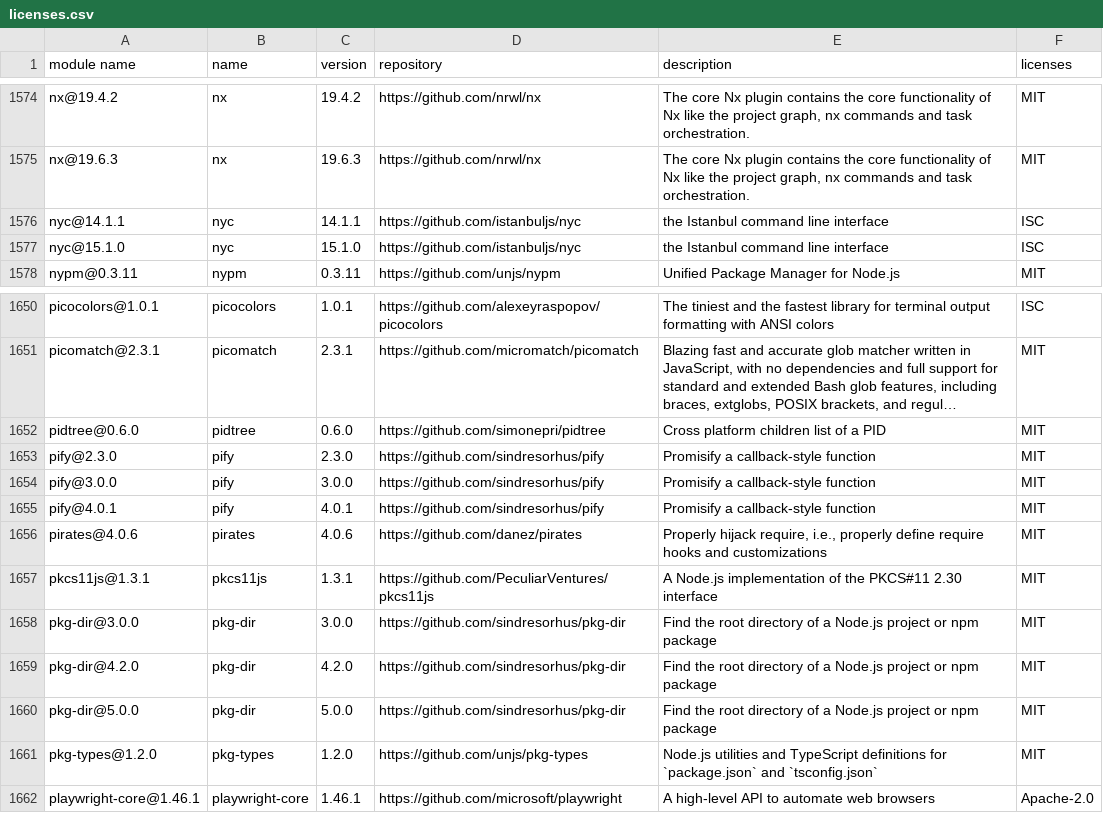
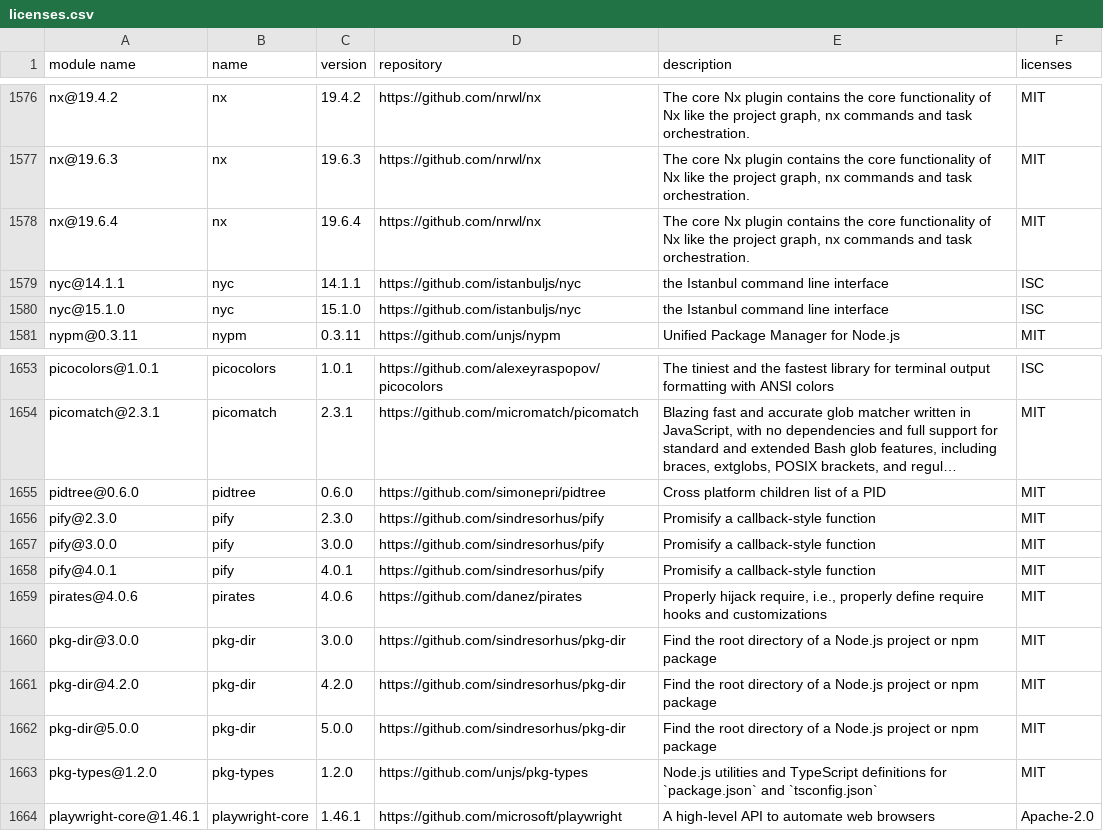
Before and after one commit to GalaChain/sdk, a CSV file: licenses/licenses.csv, drawn as a sheet; only a part is shown, gaps mark what is left out; long unchanged cells end in …; the diff covers the shown part only.

```diff
--- a/licenses/licenses.csv
+++ b/licenses/licenses.csv
@@ -1612,2 +1614,3 @@
 "nx@19.6.3","nx","19.6.3","https://github.com/nrwl/nx","The core Nx plugin contains the core functionality of Nx like the project graph, nx commands and task orchestration.","MIT"
+"nx@19.6.4","nx","19.6.4","https://github.com/nrwl/nx","The core Nx plugin contains the core functionality of Nx like the project graph, nx commands and task orchestration.","MIT"
 "nyc@14.1.1","nyc","14.1.1","https://github.com/istanbuljs/nyc","the Istanbul command line interface","ISC"
@@ -1693,3 +1696,2 @@
 "pirates@4.0.6","pirates","4.0.6","https://github.com/danez/pirates","Properly hijack require, i.e., properly define require hooks and customizations","MIT"
-"pkcs11js@1.3.1","pkcs11js","1.3.1","https://github.com/PeculiarVentures/pkcs11js","A Node.js implementation of the PKCS#11 2.30 interface","MIT"
 "pkg-dir@3.0.0","pkg-dir","3.0.0","https://github.com/sindresorhus/pkg-dir","Find the root directory of a Node.js project or npm package","MIT"
```
Also changed, not shown: 3 added rows, 1 removed row and 23 edited cells elsewhere in this file, 4 other files.
